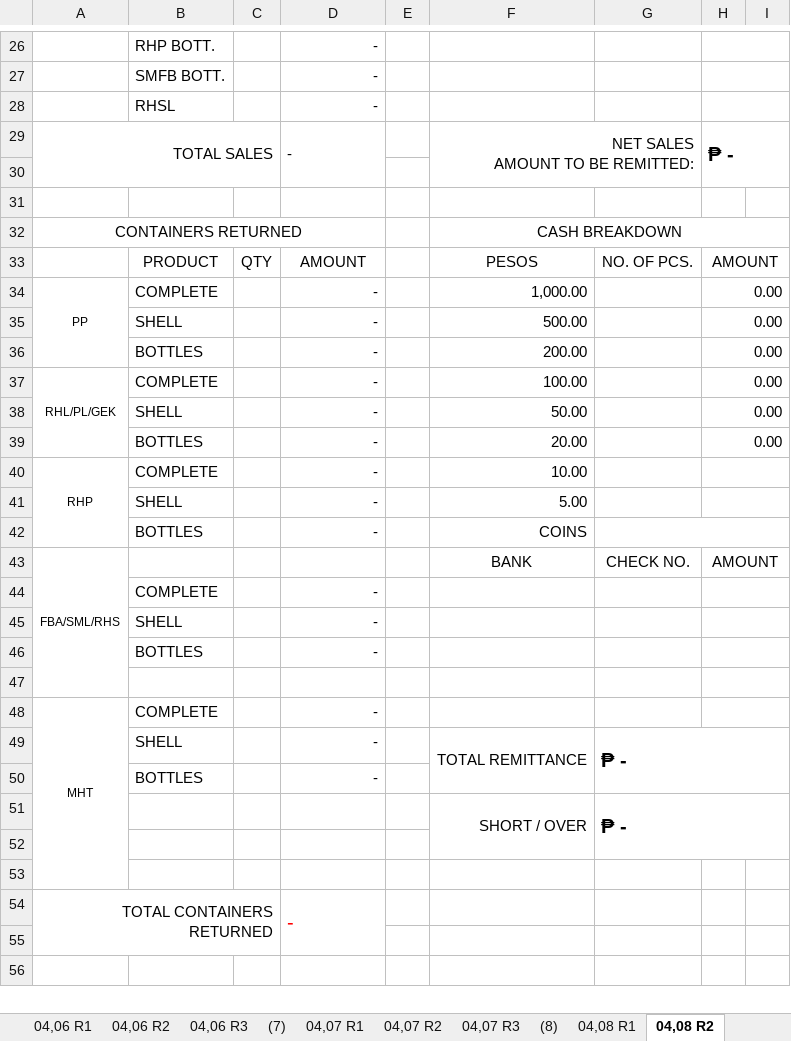
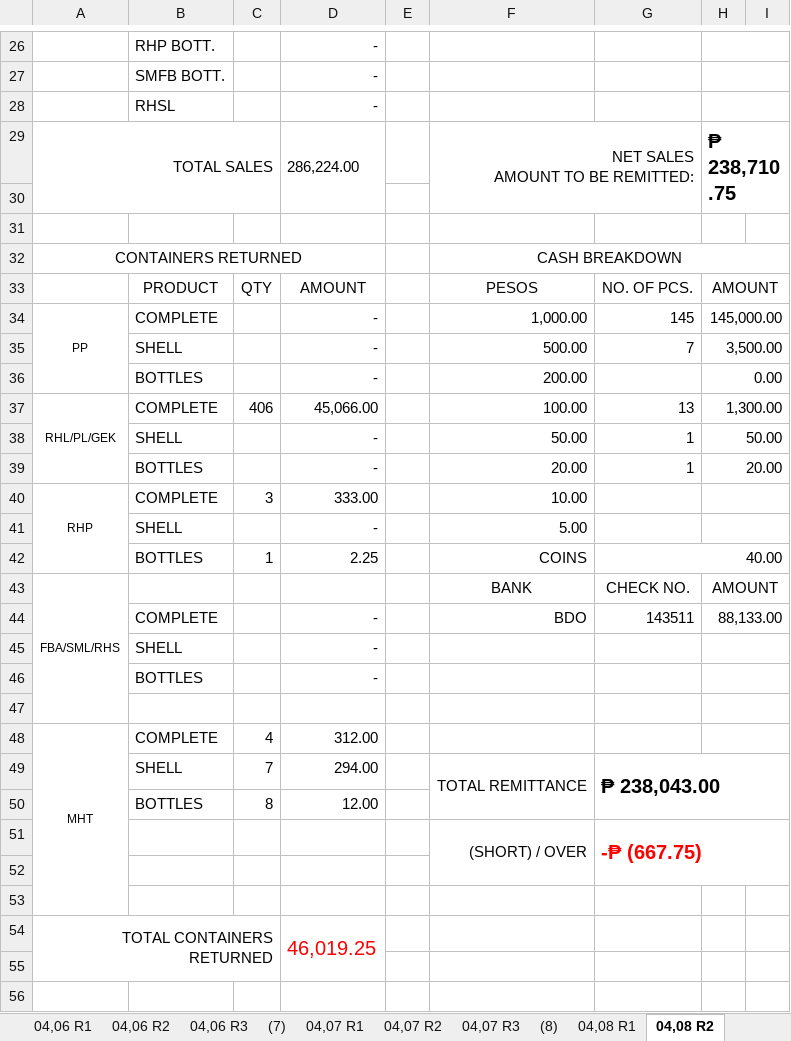
Before and after one commit to fliqlo/GBDS, an Excel workbook: GBDS APRIL FILES 2026/SCRR CALCULATOR - APRIL 2026.xlsx, sheet 04,08 R2, drawn as a sheet; only a part is shown, gaps mark what is left out; values as stored, in another font and other column widths than the file's, no borders; charts and pictures not drawn; the diff covers the shown part only; the diff names each change by its address in the sheet, - before the commit and + after, or states it on an @@ line.

```diff
--- a/GBDS APRIL FILES 2026/SCRR CALCULATOR - APRIL 2026.xlsx (sheet 04,08 R2)
+++ b/GBDS APRIL FILES 2026/SCRR CALCULATOR - APRIL 2026.xlsx (sheet 04,08 R2)
-D29: -
+D29: 286,224.00
-H29: ₱ -
+H29: ₱ 238,710.75
-G34: (empty)
+G34: 145
-H34: 0.00
+H34: 145,000.00
-G35: (empty)
+G35: 7
-H35: 0.00
+H35: 3,500.00
-C37: (empty)
+C37: 406
-D37: -
+D37: 45,066.00
-G37: (empty)
+G37: 13
-H37: 0.00
+H37: 1,300.00
-G38:G39: (empty)
+G38:G39: 1
-H38: 0.00
+H38: 50.00
-H39: 0.00
+H39: 20.00
-C40: (empty)
+C40: 3
-D40: -
+D40: 333.00
-C42: (empty)
+C42: 1
-D42: -
+D42: 2.25
-G42: (empty)
+G42: 40.00
-F44: (empty)
+F44: BDO
-G44: (empty)
+G44: 143511
-H44: (empty)
+H44: 88,133.00
-C48: (empty)
+C48: 4
-D48: -
+D48: 312.00
-C49: (empty)
+C49: 7
-D49: -
+D49: 294.00
-G49: ₱ -
+G49: ₱ 238,043.00
-C50: (empty)
+C50: 8
-D50: -
+D50: 12.00
-F51: SHORT / OVER
+F51: (SHORT) / OVER
-G51: ₱ -
+G51: -₱ (667.75)
-G51 text colour: black
+G51 text colour: #FF0000
-D54: -
+D54: 46,019.25
```
Also changed, not shown: 12 edited cells elsewhere in this sheet, sheet 04,08 R3, sheet 04,08 R1, GBDS APRIL FILES 2026/CSR MONTH OF APRIL 2026.xlsx, GBDS APRIL FILES 2026/SHORT OVER ALL ROUTES - APRIL 2026.xlsx.
